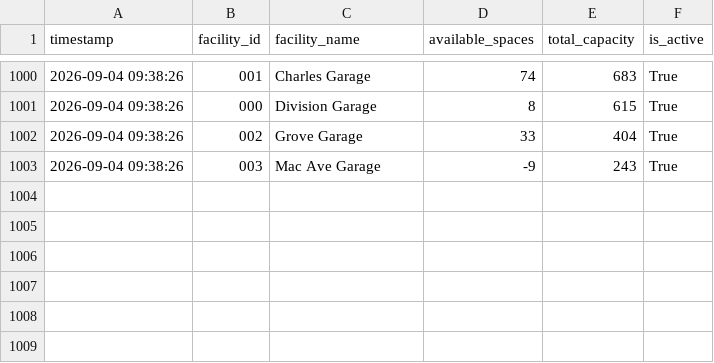
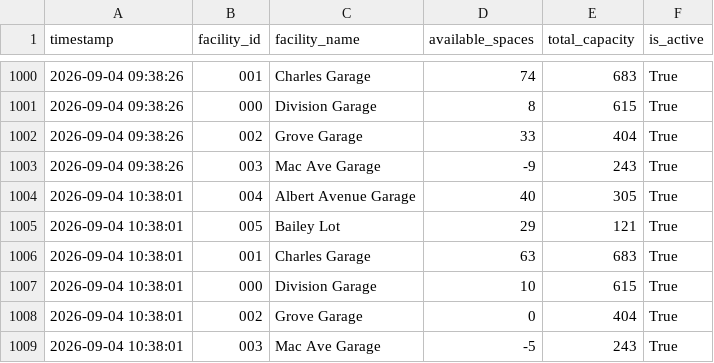
Before and after one commit to grechkev-eng/east-lansing-parking-logger, a CSV file: parking_data.csv, drawn as a sheet; only a part is shown, gaps mark what is left out; the diff names each change by its address in the sheet, - before the commit and + after, or states it on an @@ line.

```diff
--- a/parking_data.csv
+++ b/parking_data.csv
+row 1004: 2026-09-04 10:38:01 | 004 | Albert Avenue Garage | 40 | 305 | True
+row 1005: 2026-09-04 10:38:01 | 005 | Bailey Lot | 29 | 121 | True
+row 1006: 2026-09-04 10:38:01 | 001 | Charles Garage | 63 | 683 | True
+row 1007: 2026-09-04 10:38:01 | 000 | Division Garage | 10 | 615 | True
+row 1008: 2026-09-04 10:38:01 | 002 | Grove Garage | 0 | 404 | True
+row 1009: 2026-09-04 10:38:01 | 003 | Mac Ave Garage | -5 | 243 | True
```
